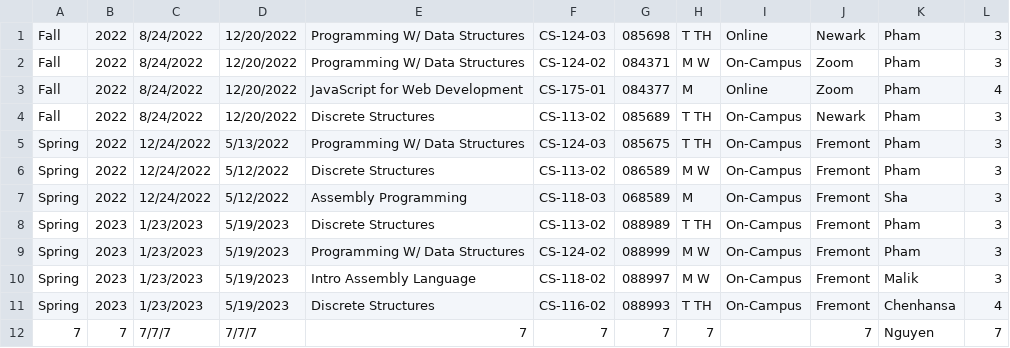
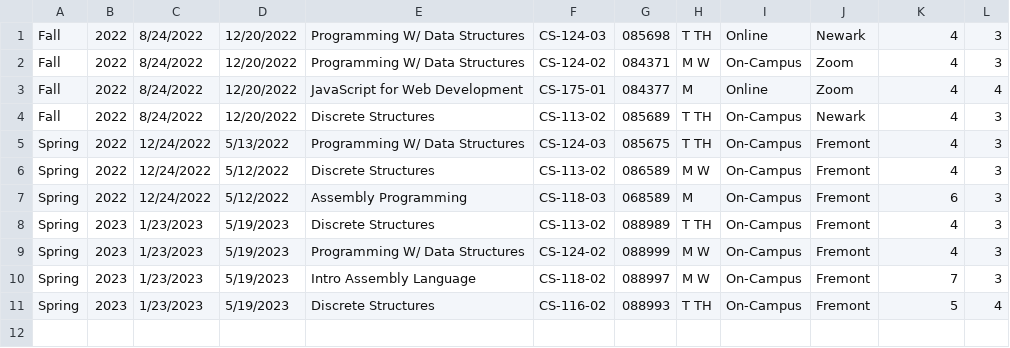
Before and after one commit to lianlinton/Ohlone-Data-Structures-Lab2, a CSV file: course_data.csv, drawn as a sheet.

```diff
--- a/course_data.csv
+++ b/course_data.csv
@@ -1,12 +1,11 @@
-Fall,2022,8/24/2022,12/20/2022,Programming W/ Data Structures,CS-124-03,085698,T TH,Online,Newark,Pham,3
-Fall,2022,8/24/2022,12/20/2022,Programming W/ Data Structures,CS-124-02,084371,M W,On-Campus,Zoom,Pham,3
-Fall,2022,8/24/2022,12/20/2022,JavaScript for Web Development,CS-175-01,084377,M,Online,Zoom,Pham,4
-Fall,2022,8/24/2022,12/20/2022,Discrete Structures,CS-113-02,085689,T TH,On-Campus,Newark,Pham,3
-Spring,2022,12/24/2022,5/13/2022,Programming W/ Data Structures,CS-124-03,085675,T TH,On-Campus,Fremont,Pham,3
-Spring,2022,12/24/2022,5/12/2022,Discrete Structures,CS-113-02,086589,M W,On-Campus,Fremont,Pham,3
-Spring,2022,12/24/2022,5/12/2022,Assembly Programming,CS-118-03,068589,M,On-Campus,Fremont,Sha,3
-Spring,2023,1/23/2023,5/19/2023,Discrete Structures,CS-113-02,088989,T TH,On-Campus,Fremont,Pham,3
-Spring,2023,1/23/2023,5/19/2023,Programming W/ Data Structures,CS-124-02,088999,M W,On-Campus,Fremont,Pham,3
-Spring,2023,1/23/2023,5/19/2023,Intro Assembly Language,CS-118-02,088997,M W,On-Campus,Fremont,Malik,3
-Spring,2023,1/23/2023,5/19/2023,Discrete Structures,CS-116-02,088993,T TH,On-Campus,Fremont,Chenhansa,4
-7,7,7/7/7,7/7/7,7,7,7,7,,7,Nguyen,7
+Fall,2022,8/24/2022,12/20/2022,Programming W/ Data Structures,CS-124-03,085698,T TH,Online,Newark,4,3
+Fall,2022,8/24/2022,12/20/2022,Programming W/ Data Structures,CS-124-02,084371,M W,On-Campus,Zoom,4,3
+Fall,2022,8/24/2022,12/20/2022,JavaScript for Web Development,CS-175-01,084377,M,Online,Zoom,4,4
+Fall,2022,8/24/2022,12/20/2022,Discrete Structures,CS-113-02,085689,T TH,On-Campus,Newark,4,3
+Spring,2022,12/24/2022,5/13/2022,Programming W/ Data Structures,CS-124-03,085675,T TH,On-Campus,Fremont,4,3
+Spring,2022,12/24/2022,5/12/2022,Discrete Structures,CS-113-02,086589,M W,On-Campus,Fremont,4,3
+Spring,2022,12/24/2022,5/12/2022,Assembly Programming,CS-118-03,068589,M,On-Campus,Fremont,6,3
+Spring,2023,1/23/2023,5/19/2023,Discrete Structures,CS-113-02,088989,T TH,On-Campus,Fremont,4,3
+Spring,2023,1/23/2023,5/19/2023,Programming W/ Data Structures,CS-124-02,088999,M W,On-Campus,Fremont,4,3
+Spring,2023,1/23/2023,5/19/2023,Intro Assembly Language,CS-118-02,088997,M W,On-Campus,Fremont,7,3
+Spring,2023,1/23/2023,5/19/2023,Discrete Structures,CS-116-02,088993,T TH,On-Campus,Fremont,5,4
```
Also changed, not shown: assignment_data.csv, faculty_data.csv, 12 other files.
